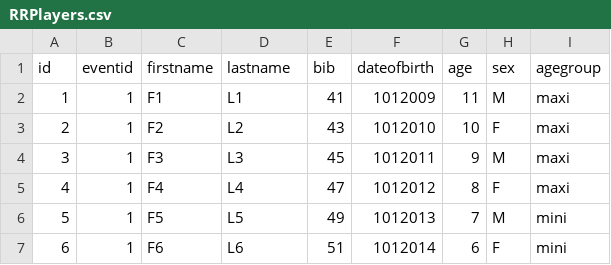
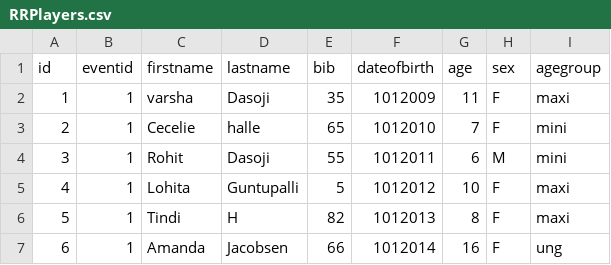
Before and after one commit to baladasoji/rullefabrikken, a CSV file: dbscripts/RRPlayers.csv, drawn as a sheet; only a part is shown; the diff covers the shown part only.

```diff
--- a/dbscripts/RRPlayers.csv
+++ b/dbscripts/RRPlayers.csv
@@ -1,7 +1,7 @@
 id,eventid,firstname,lastname,bib,dateofbirth,age,sex,agegroup
-1,1,F1,L1,41,1012009,11,M,maxi
-2,1,F2,L2,43,1012010,10,F,maxi
-3,1,F3,L3,45,1012011,9,M,maxi
-4,1,F4,L4,47,1012012,8,F,maxi
-5,1,F5,L5,49,1012013,7,M,mini
-6,1,F6,L6,51,1012014,6,F,mini
+1,1,varsha,Dasoji,35,1012009,11,F,maxi
+2,1,Cecelie,halle,65,1012010,7,F,mini
+3,1,Rohit,Dasoji,55,1012011,6,M,mini
+4,1,Lohita,Guntupalli,5,1012012,10,F,maxi
+5,1,Tindi,H,82,1012013,8,F,maxi
+6,1,Amanda,Jacobsen,66,1012014,16,F,ung
```
Also changed, not shown: 56 edited cells elsewhere in this file, dbscripts/RRRaces.csv, 3 other files.
